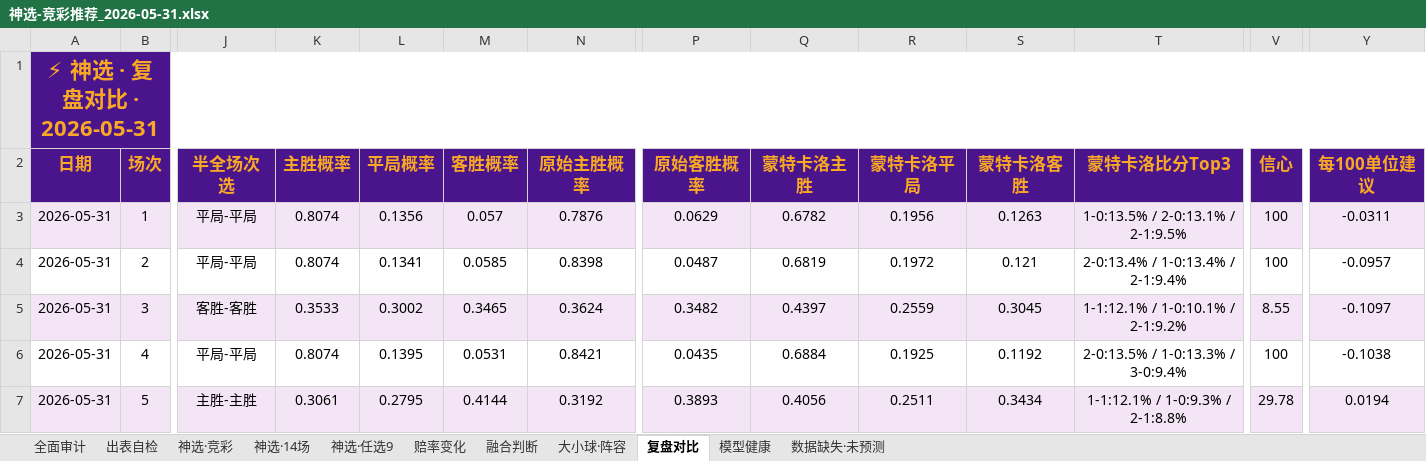
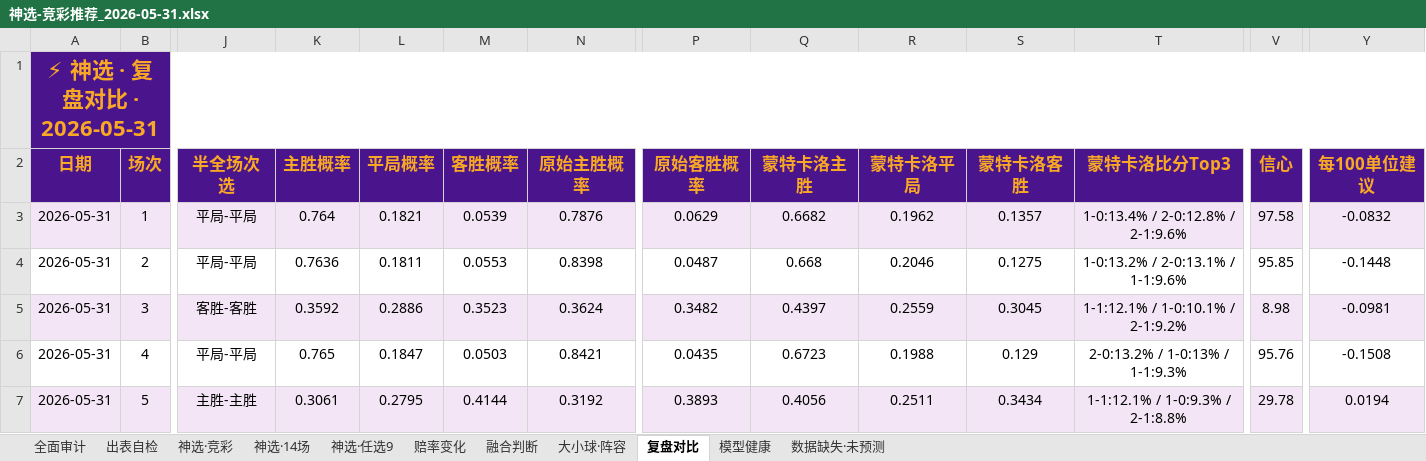
Before and after one commit to prenticeleogomez466-sys/-, an Excel workbook: 推荐产出/神选-竞彩推荐_2026-05-31.xlsx, sheet 复盘对比, drawn as a sheet; only a part is shown, gaps mark what is left out; values as stored, in another font and other column widths than the file's, no borders; the diff covers the shown part only; the diff names each change by its address in the sheet, - before the commit and + after, or states it on an @@ line.

```diff
--- a/推荐产出/神选-竞彩推荐_2026-05-31.xlsx (sheet 复盘对比)
+++ b/推荐产出/神选-竞彩推荐_2026-05-31.xlsx (sheet 复盘对比)
-K3 (主胜概率): 0.8074
+K3 (主胜概率): 0.764
-L3 (平局概率): 0.1356
+L3 (平局概率): 0.1821
-M3 (客胜概率): 0.057
+M3 (客胜概率): 0.0539
-Q3 (蒙特卡洛主胜): 0.6782
+Q3 (蒙特卡洛主胜): 0.6682
-R3 (蒙特卡洛平局): 0.1956
+R3 (蒙特卡洛平局): 0.1962
-S3 (蒙特卡洛客胜): 0.1263
+S3 (蒙特卡洛客胜): 0.1357
-T3 (蒙特卡洛比分Top3): 1-0:13.5% / 2-0:13.1% / 2-1:9.5%
+T3 (蒙特卡洛比分Top3): 1-0:13.4% / 2-0:12.8% / 2-1:9.6%
-V3 (信心): 100
+V3 (信心): 97.58
-Y3 (每100单位建议): -0.0311
+Y3 (每100单位建议): -0.0832
-K4 (主胜概率): 0.8074
+K4 (主胜概率): 0.7636
-L4 (平局概率): 0.1341
+L4 (平局概率): 0.1811
-M4 (客胜概率): 0.0585
+M4 (客胜概率): 0.0553
-Q4 (蒙特卡洛主胜): 0.6819
+Q4 (蒙特卡洛主胜): 0.668
-R4 (蒙特卡洛平局): 0.1972
+R4 (蒙特卡洛平局): 0.2046
-S4 (蒙特卡洛客胜): 0.121
+S4 (蒙特卡洛客胜): 0.1275
-T4 (蒙特卡洛比分Top3): 2-0:13.4% / 1-0:13.4% / 2-1:9.4%
+T4 (蒙特卡洛比分Top3): 1-0:13.2% / 2-0:13.1% / 1-1:9.6%
-V4 (信心): 100
+V4 (信心): 95.85
-Y4 (每100单位建议): -0.0957
+Y4 (每100单位建议): -0.1448
-K5 (主胜概率): 0.3533
+K5 (主胜概率): 0.3592
-L5 (平局概率): 0.3002
+L5 (平局概率): 0.2886
-M5 (客胜概率): 0.3465
+M5 (客胜概率): 0.3523
-V5 (信心): 8.55
+V5 (信心): 8.98
-Y5 (每100单位建议): -0.1097
+Y5 (每100单位建议): -0.0981
-K6 (主胜概率): 0.8074
+K6 (主胜概率): 0.765
-L6 (平局概率): 0.1395
+L6 (平局概率): 0.1847
-M6 (客胜概率): 0.0531
+M6 (客胜概率): 0.0503
-Q6 (蒙特卡洛主胜): 0.6884
+Q6 (蒙特卡洛主胜): 0.6723
-R6 (蒙特卡洛平局): 0.1925
+R6 (蒙特卡洛平局): 0.1988
-S6 (蒙特卡洛客胜): 0.1192
+S6 (蒙特卡洛客胜): 0.129
-T6 (蒙特卡洛比分Top3): 2-0:13.5% / 1-0:13.3% / 3-0:9.4%
+T6 (蒙特卡洛比分Top3): 2-0:13.2% / 1-0:13% / 1-1:9.3%
-V6 (信心): 100
+V6 (信心): 95.76
-Y6 (每100单位建议): -0.1038
+Y6 (每100单位建议): -0.1508
```
Also changed, not shown: 151 edited cells elsewhere in this sheet, sheet 赔率变化, sheet 神选·竞彩, sheet 神选·任选9, sheet 融合判断, sheet 神选·14场, sheet 大小球·阵容, 5 other files.
